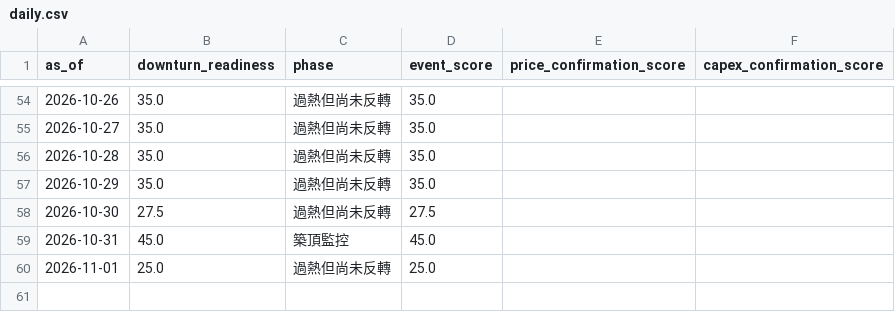
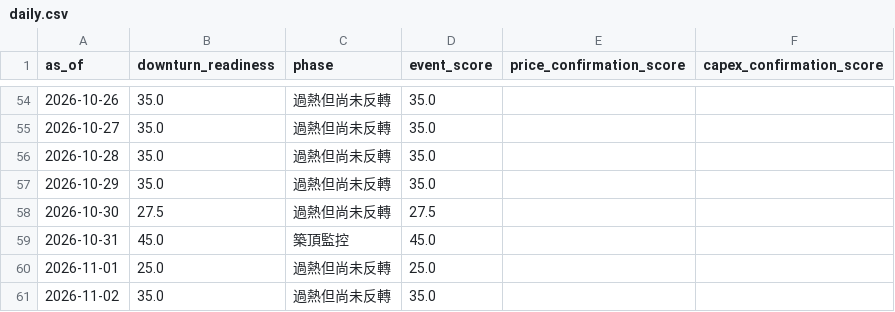
Before and after one commit to cheneddie/TechTicker, a CSV file: data/history/daily.csv, drawn as a sheet; only a part is shown, gaps mark what is left out; the diff names each change by its address in the sheet, - before the commit and + after, or states it on an @@ line.

```diff
--- a/data/history/daily.csv
+++ b/data/history/daily.csv
+row 61: 2026-11-02 | 35.0 | 過熱但尚未反轉 | 35.0
```
Also changed, not shown: 2 other files.
